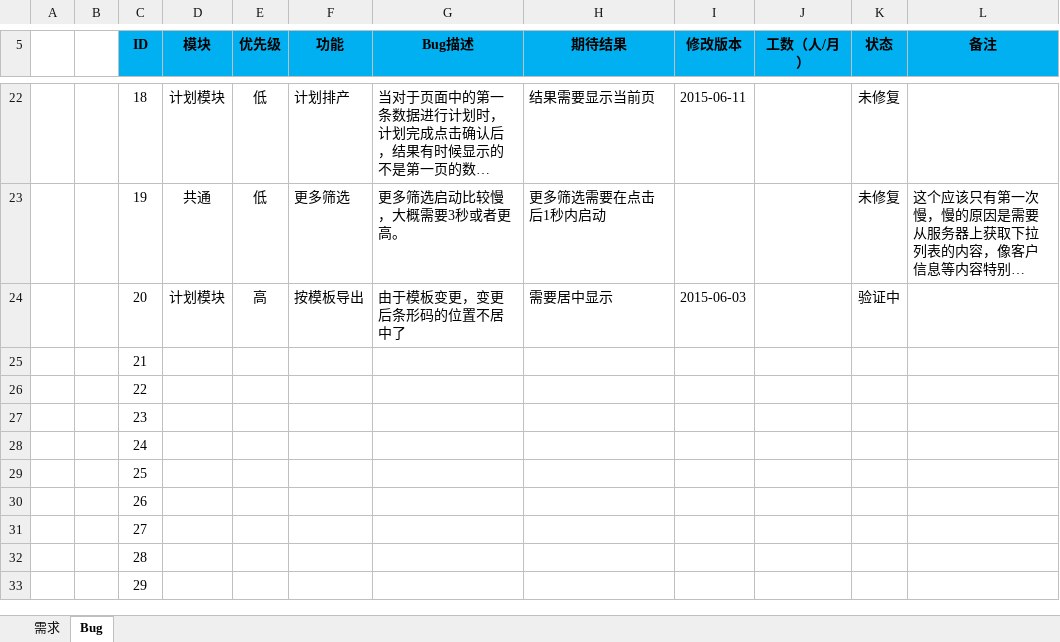
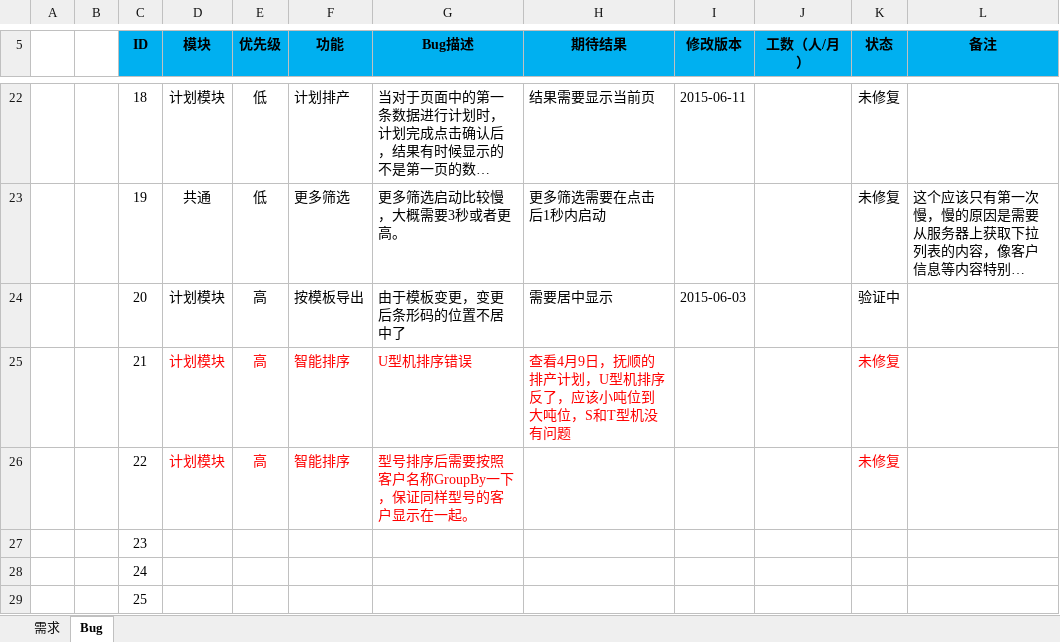
Before and after one commit to Patrick-Wang/BlueRay, an Excel workbook: Documentation/蓝光集团生产管控平台.xlsx, sheet Bug, drawn as a sheet; only a part is shown, gaps mark what is left out; the shorter side is filled out with more unchanged rows; long unchanged cells end in …; values as stored, in another font and other column widths than the file's, no borders; the diff names each change by its address in the sheet, - before the commit and + after, or states it on an @@ line.

```diff
--- a/Documentation/蓝光集团生产管控平台.xlsx (sheet Bug)
+++ b/Documentation/蓝光集团生产管控平台.xlsx (sheet Bug)
-D25:D26 (模块): (empty)
+D25:D26 (模块): 计划模块
-E25:E26 (优先级): (empty)
+E25:E26 (优先级): 高
-F25:F26 (功能): (empty)
+F25:F26 (功能): 智能排序
-G25 (Bug描述): (empty)
+G25 (Bug描述): U型机排序错误
-H25 (期待结果): (empty)
+H25 (期待结果): 查看4月9日，抚顺的排产计划，U型机排序反了，应该小吨位到大吨位，S和T型机没有问题
-K25:K26 (状态): (empty)
+K25:K26 (状态): 未修复
-G26 (Bug描述): (empty)
+G26 (Bug描述): 型号排序后需要按照客户名称GroupBy一下，保证同样型号的客户显示在一起。
```
Also changed, not shown: sheet 需求, 1 other file.
